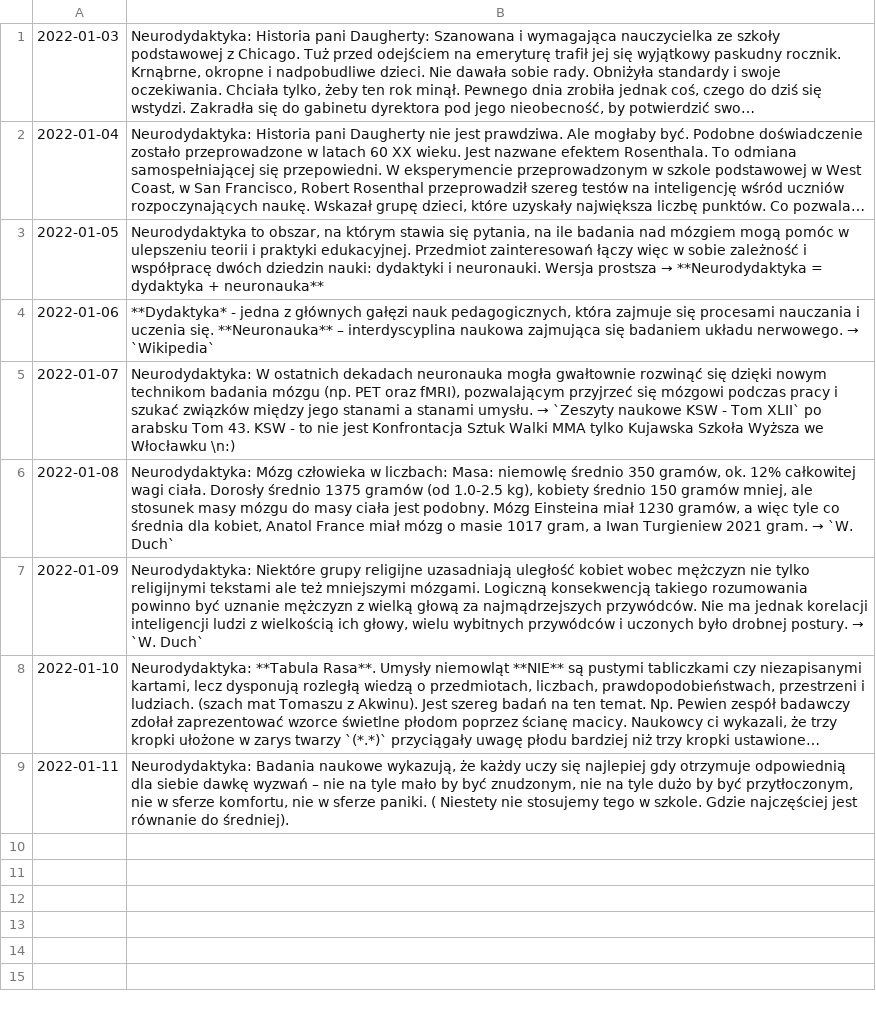
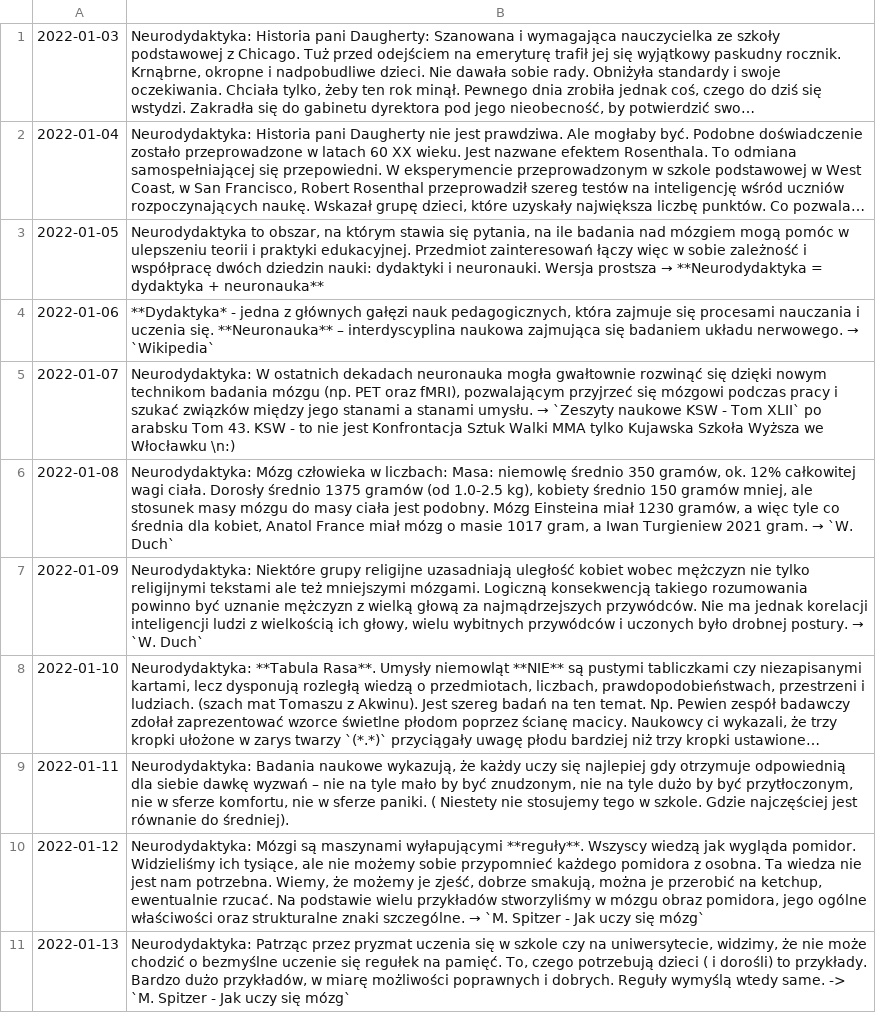
Before and after one commit to hs3city/orpheus, a CSV file: neurodydaktyka.csv, drawn as a sheet; long unchanged cells end in ….

Commit message:
update triavia for neurodidactics

```diff
--- a/neurodydaktyka.csv
+++ b/neurodydaktyka.csv
@@ -9 +9,3 @@
 2022-01-11,"Neurodydaktyka: Badania naukowe wykazują, że każdy uczy się najlepiej gdy otrzymuje odpowiednią dla siebie dawkę wyzwań – nie na tyle mało by być znudzonym, nie na tyle dużo by być przytłoczonym, nie w sferze komfortu, nie w sferze paniki. ( Niestety nie stosujemy tego w szkole. Gdzie najczęściej jest równanie do średniej). "
+2022-01-12,"Neurodydaktyka: Mózgi są maszynami wyłapującymi **reguły**. Wszyscy wiedzą jak wygląda pomidor. Widzieliśmy ich tysiące, ale nie możemy sobie przypomnieć każdego pomidora z osobna. Ta wiedza nie jest nam potrzebna. Wiemy, że możemy je zjeść, dobrze smakują, można je przerobić na ketchup, ewentualnie rzucać. Na podstawie wielu przykładów stworzyliśmy w mózgu obraz pomidora, jego ogólne właściwości oraz strukturalne znaki szczególne. → `M. Spitzer - Jak uczy się mózg` "
+2022-01-13,"Neurodydaktyka: Patrząc przez pryzmat uczenia się w szkole czy na uniwersytecie, widzimy, że nie może chodzić o bezmyślne uczenie się regułek na pamięć. To, czego potrzebują dzieci ( i dorośli) to przykłady. Bardzo dużo przykładów, w miarę możliwości poprawnych i dobrych. Reguły wymyślą wtedy same.  -> `M. Spitzer - Jak uczy się mózg`"
```
